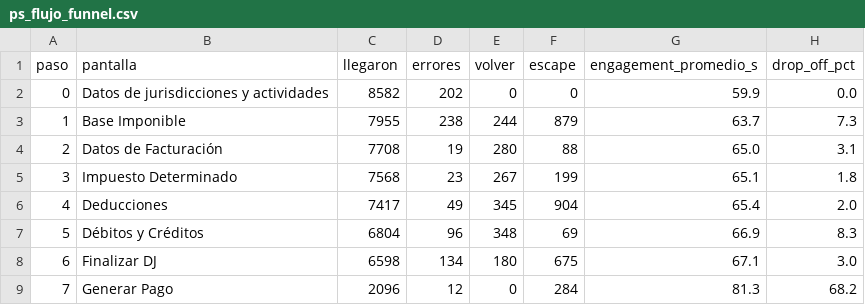
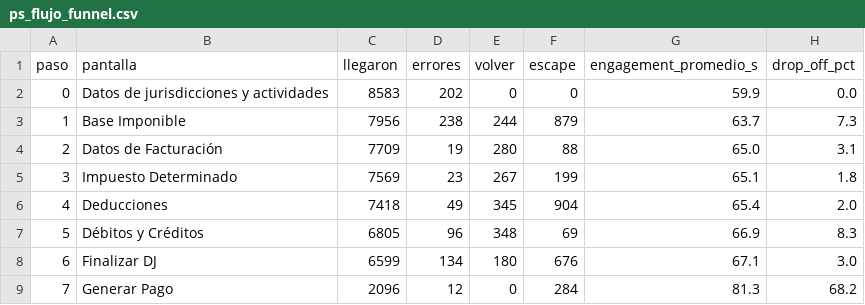
Before and after one commit to framirez-comarb/ps-flujo-comarb, a CSV file: ps_flujo_funnel.csv, drawn as a sheet.

```diff
--- a/ps_flujo_funnel.csv
+++ b/ps_flujo_funnel.csv
@@ -1,9 +1,9 @@
 paso,pantalla,llegaron,errores,volver,escape,engagement_promedio_s,drop_off_pct
-0,Datos de jurisdicciones y actividades,8582,202,0,0,59.9,0.0
-1,Base Imponible,7955,238,244,879,63.7,7.3
-2,Datos de Facturación,7708,19,280,88,65.0,3.1
-3,Impuesto Determinado,7568,23,267,199,65.1,1.8
-4,Deducciones,7417,49,345,904,65.4,2.0
-5,Débitos y Créditos,6804,96,348,69,66.9,8.3
-6,Finalizar DJ,6598,134,180,675,67.1,3.0
+0,Datos de jurisdicciones y actividades,8583,202,0,0,59.9,0.0
+1,Base Imponible,7956,238,244,879,63.7,7.3
+2,Datos de Facturación,7709,19,280,88,65.0,3.1
+3,Impuesto Determinado,7569,23,267,199,65.1,1.8
+4,Deducciones,7418,49,345,904,65.4,2.0
+5,Débitos y Créditos,6805,96,348,69,66.9,8.3
+6,Finalizar DJ,6599,134,180,676,67.1,3.0
 7,Generar Pago,2096,12,0,284,81.3,68.2
```
Also changed, not shown: 4 other files.
